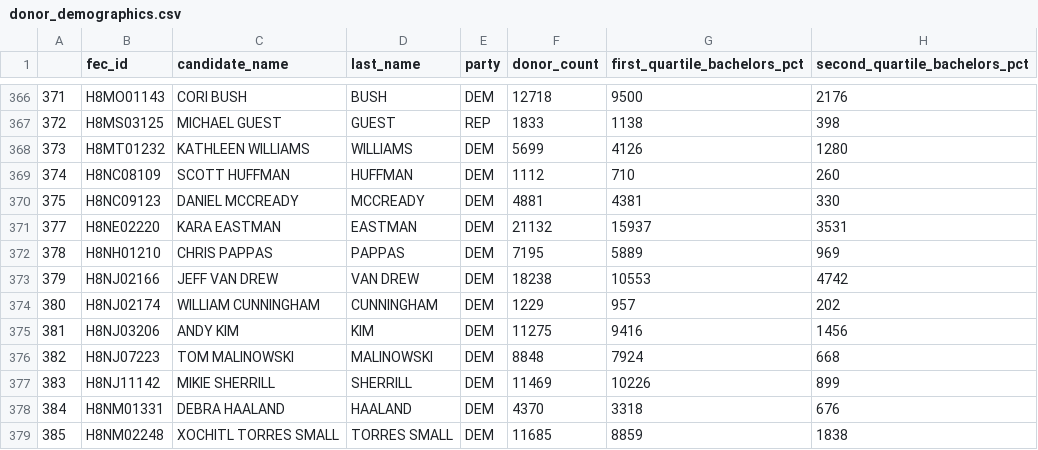
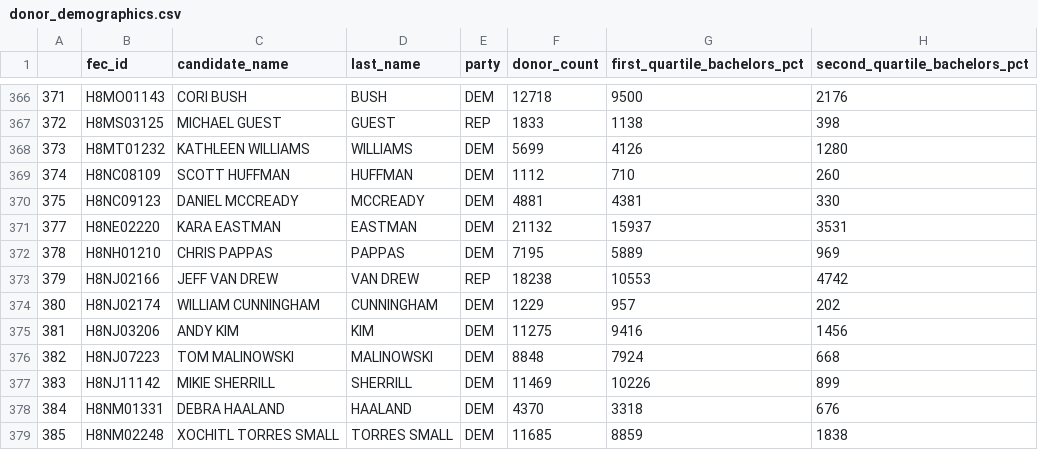
Before and after one commit to sdl60660/2020_campaign_donors, a CSV file: static/data/donor_demographics.csv, drawn as a sheet; only a part is shown, gaps mark what is left out; the diff names each change by its address in the sheet, - before the commit and + after, or states it on an @@ line.

```diff
--- a/static/data/donor_demographics.csv
+++ b/static/data/donor_demographics.csv
-E373 (party): DEM
+E373 (party): REP
```
Also changed, not shown: 13 other files.
